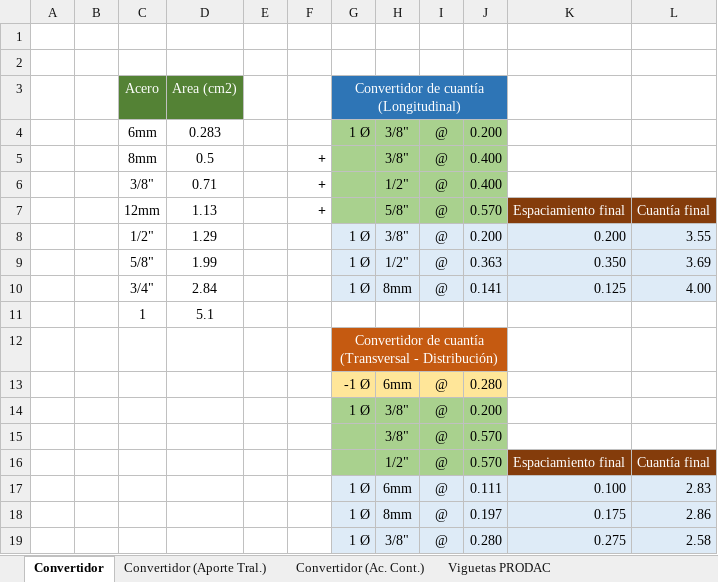
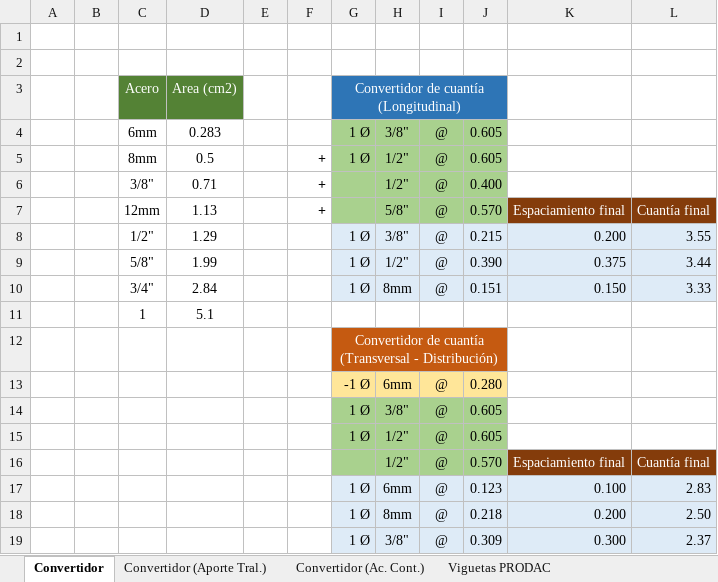
Before and after one commit to EderJair/AutocadAUT, an Excel workbook: CONVERTIDOR.xlsx, sheet Convertidor, drawn as a sheet; values as stored, in another font and other column widths than the file's, no borders; conditional formats not drawn; removed rows and columns are numbered as before the commit, all else as after; the diff names each change by its address in the sheet, - before the commit and + after, or states it on an @@ line.

```diff
--- a/CONVERTIDOR.xlsx (sheet Convertidor)
+++ b/CONVERTIDOR.xlsx (sheet Convertidor)
-J4: 0.200
+J4: 0.605
-G5: (empty)
+G5: 1 Ø
-H5: 3/8"
+H5: 1/2"
-J5: 0.400
+J5: 0.605
-J8: 0.200
+J8: 0.215
-J9: 0.363
+J9: 0.390
-K9: 0.350
+K9: 0.375
-L9: 3.69
+L9: 3.44
-J10: 0.141
+J10: 0.151
-K10: 0.125
+K10: 0.150
-L10: 4.00
+L10: 3.33
-J14: 0.200
+J14: 0.605
-row 15:  |  |  |  |  |  |  | 3/8" | @ | 0.570
+row 15:  |  |  |  |  |  | 1 Ø | 1/2" | @ | 0.605
-J17: 0.111
+J17: 0.123
-J18: 0.197
+J18: 0.218
-K18: 0.175
+K18: 0.200
-L18: 2.86
+L18: 2.50
-J19: 0.280
+J19: 0.309
-K19: 0.275
+K19: 0.300
-L19: 2.58
+L19: 2.37
```
Also changed, not shown: 21 other files.
